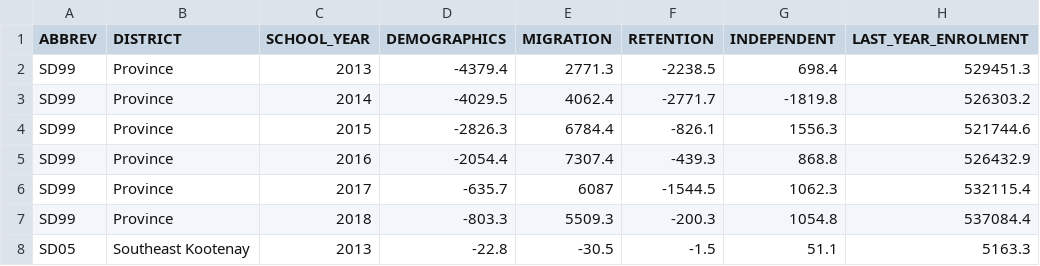
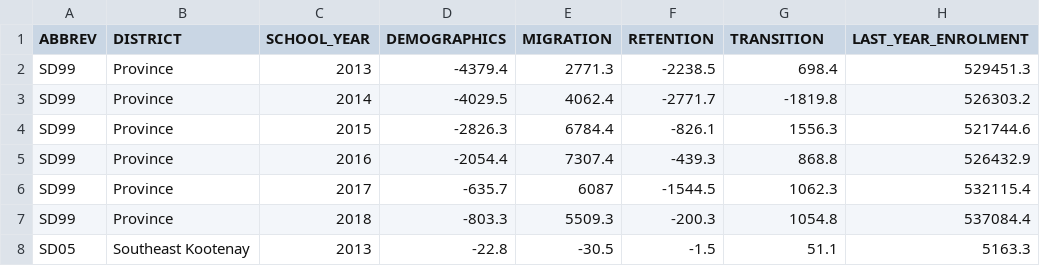
Before and after one commit to bcgov/educ-studentsuccess, a CSV file: app/assets/raw_data/key_drivers.csv, drawn as a sheet; only a part is shown.

```diff
--- a/app/assets/raw_data/key_drivers.csv
+++ b/app/assets/raw_data/key_drivers.csv
@@ -1,2 +1,2 @@
-ABBREV,DISTRICT,SCHOOL_YEAR,DEMOGRAPHICS,MIGRATION,RETENTION,INDEPENDENT,LAST_YEAR_ENROLMENT
+ABBREV,DISTRICT,SCHOOL_YEAR,DEMOGRAPHICS,MIGRATION,RETENTION,TRANSITION,LAST_YEAR_ENROLMENT
 SD99,Province,2013,-4379.4,2771.3,-2238.5,698.4,529451.3
```
Also changed, not shown: 5 other files.
